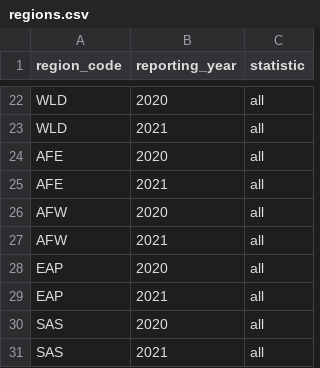
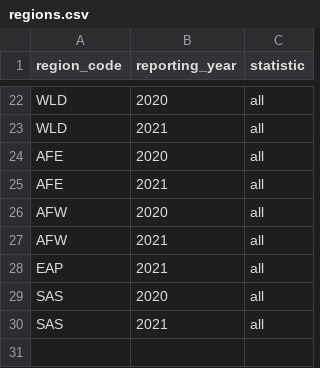
Before and after one commit to PIP-Technical-Team/aux_censoring, a CSV file: regions.csv, drawn as a sheet; only a part is shown, gaps mark what is left out; the diff names each change by its address in the sheet, - before the commit and + after, or states it on an @@ line.

Commit message:
Remove EAP 2020 from censoring

```diff
--- a/regions.csv
+++ b/regions.csv
-row 28: EAP | 2020 | all
```
